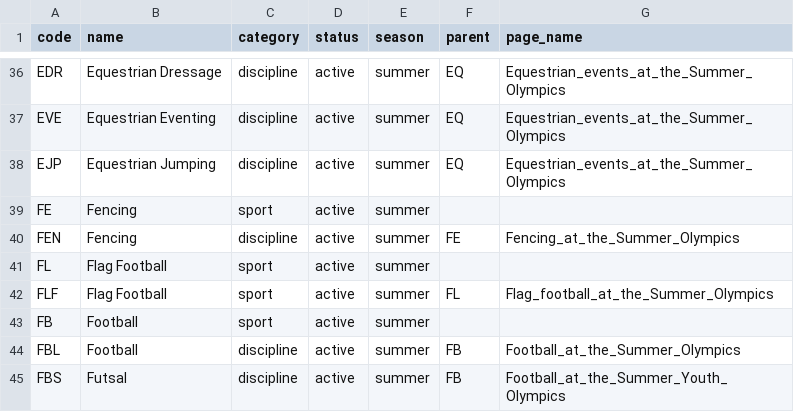
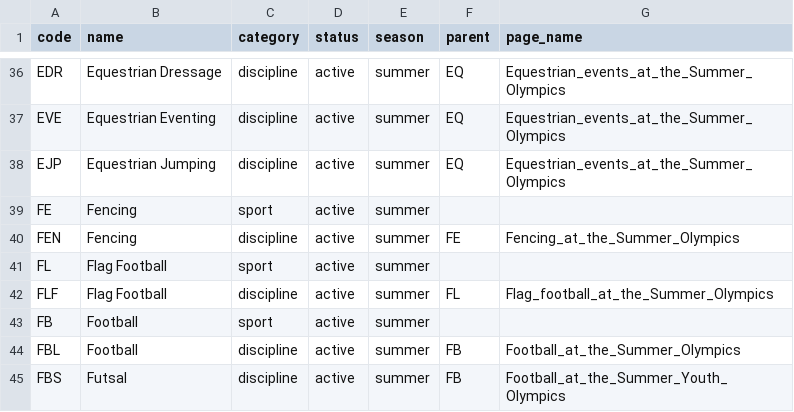
Before and after one commit to inferrinizzard/olympics-api, a CSV file: csv/sportsDetail.csv, drawn as a sheet; only a part is shown, gaps mark what is left out.

Commit message:
fix FLF category

```diff
--- a/csv/sportsDetail.csv
+++ b/csv/sportsDetail.csv
@@ -41,3 +41,3 @@ code   ,name                          ,category     ,status         ,season   ,p
 "FL"   ,"Flag Football"               ,"sport"      ,"active"       ,"summer" ,       ,
-"FLF"  ,"Flag Football"               ,"sport"      ,"active"       ,"summer" ,"FL"   ,"Flag_football_at_the_Summer_Olympics"
+"FLF"  ,"Flag Football"               ,"discipline" ,"active"       ,"summer" ,"FL"   ,"Flag_football_at_the_Summer_Olympics"
 "FB"   ,"Football"                    ,"sport"      ,"active"       ,"summer" ,       ,
```
Also changed, not shown: 1 other file.
